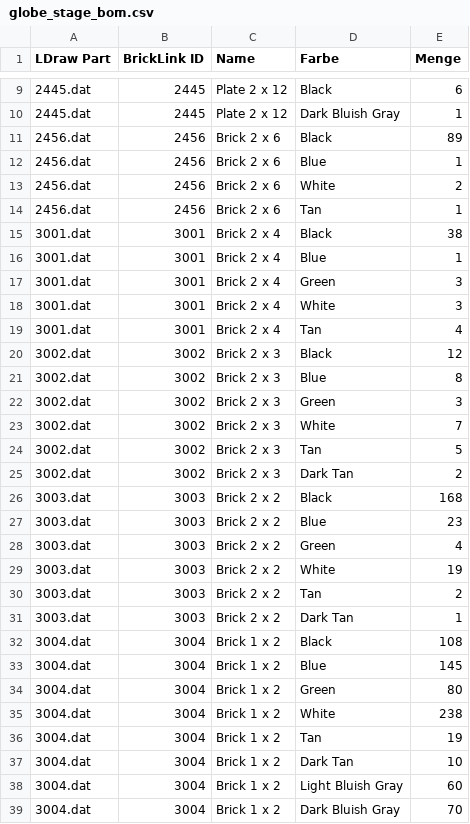
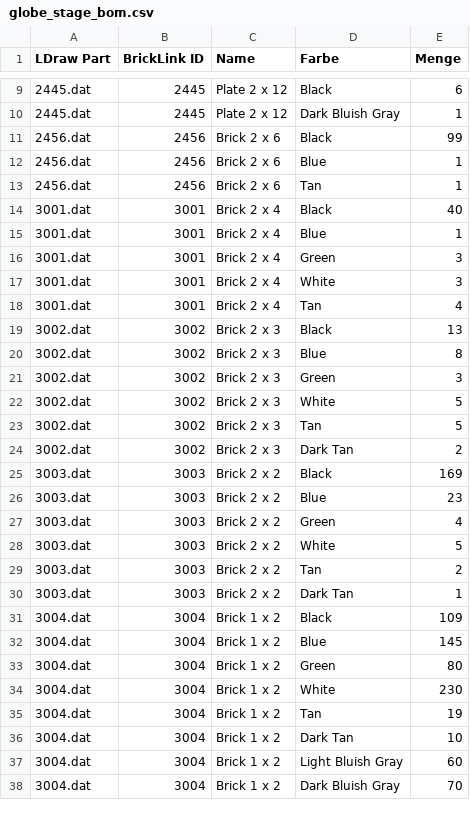
Before and after one commit to herbs44/lego-, a CSV file: globe-stage/globe_stage_bom.csv, drawn as a sheet; only a part is shown, gaps mark what is left out; the diff covers the shown part only.

```diff
--- a/globe-stage/globe_stage_bom.csv
+++ b/globe-stage/globe_stage_bom.csv
@@ -10,7 +10,6 @@ LDraw Part,BrickLink ID,Name,Farbe,Menge
 2445.dat,2445,"Plate  2 x 12",Dark Bluish Gray,1
-2456.dat,2456,"Brick  2 x  6",Black,89
+2456.dat,2456,"Brick  2 x  6",Black,99
 2456.dat,2456,"Brick  2 x  6",Blue,1
-2456.dat,2456,"Brick  2 x  6",White,2
 2456.dat,2456,"Brick  2 x  6",Tan,1
-3001.dat,3001,"Brick  2 x  4",Black,38
+3001.dat,3001,"Brick  2 x  4",Black,40
 3001.dat,3001,"Brick  2 x  4",Blue,1
@@ -19,18 +18,18 @@ LDraw Part,BrickLink ID,Name,Farbe,Menge
 3001.dat,3001,"Brick  2 x  4",Tan,4
-3002.dat,3002,"Brick  2 x  3",Black,12
+3002.dat,3002,"Brick  2 x  3",Black,13
 3002.dat,3002,"Brick  2 x  3",Blue,8
 3002.dat,3002,"Brick  2 x  3",Green,3
-3002.dat,3002,"Brick  2 x  3",White,7
+3002.dat,3002,"Brick  2 x  3",White,5
 3002.dat,3002,"Brick  2 x  3",Tan,5
 3002.dat,3002,"Brick  2 x  3",Dark Tan,2
-3003.dat,3003,"Brick  2 x  2",Black,168
+3003.dat,3003,"Brick  2 x  2",Black,169
 3003.dat,3003,"Brick  2 x  2",Blue,23
 3003.dat,3003,"Brick  2 x  2",Green,4
-3003.dat,3003,"Brick  2 x  2",White,19
+3003.dat,3003,"Brick  2 x  2",White,5
 3003.dat,3003,"Brick  2 x  2",Tan,2
 3003.dat,3003,"Brick  2 x  2",Dark Tan,1
-3004.dat,3004,"Brick  1 x  2",Black,108
+3004.dat,3004,"Brick  1 x  2",Black,109
 3004.dat,3004,"Brick  1 x  2",Blue,145
 3004.dat,3004,"Brick  1 x  2",Green,80
-3004.dat,3004,"Brick  1 x  2",White,238
+3004.dat,3004,"Brick  1 x  2",White,230
 3004.dat,3004,"Brick  1 x  2",Tan,19
```
Also changed, not shown: 15 edited cells elsewhere in this file, 17 other files.
